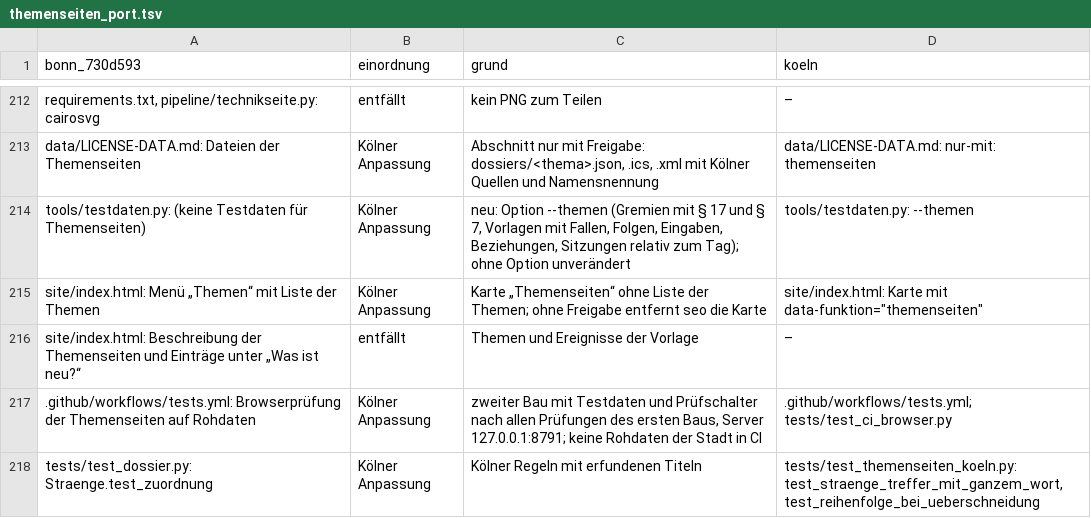
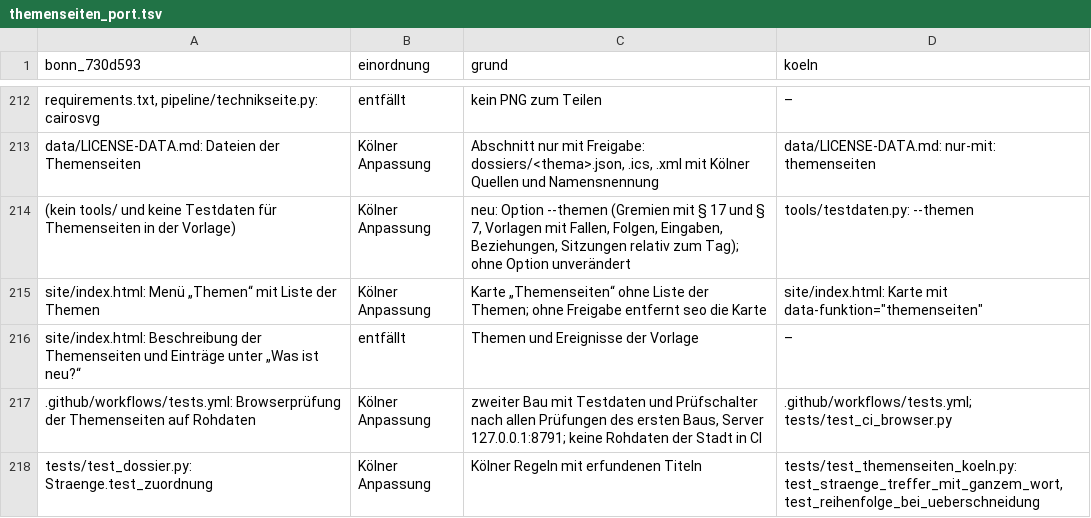
Before and after one commit to daimpad/ratsatlas-koeln, a TSV file: inventur/themenseiten_port.tsv, drawn as a sheet; only a part is shown, gaps mark what is left out; the diff covers the shown part only.

```diff
--- a/inventur/themenseiten_port.tsv
+++ b/inventur/themenseiten_port.tsv
@@ -213,3 +213,3 @@ requirements.txt, pipeline/technikseite.py: cairosvg	entfällt	kein PNG zum Teil
 data/LICENSE-DATA.md: Dateien der Themenseiten	Kölner Anpassung	Abschnitt nur mit Freigabe: dossiers/<thema>.json, .ics, .xml mit Kölner Quellen und Namensnennung	data/LICENSE-DATA.md: nur-mit: themenseiten
-tools/testdaten.py: (keine Testdaten für Themenseiten)	Kölner Anpassung	neu: Option --themen (Gremien mit § 17 und § 7, Vorlagen mit Fallen, Folgen, Eingaben, Beziehungen, Sitzungen relativ zum Tag); ohne Option unverändert	tools/testdaten.py: --themen
+(kein tools/ und keine Testdaten für Themenseiten in der Vorlage)	Kölner Anpassung	neu: Option --themen (Gremien mit § 17 und § 7, Vorlagen mit Fallen, Folgen, Eingaben, Beziehungen, Sitzungen relativ zum Tag); ohne Option unverändert	tools/testdaten.py: --themen
 site/index.html: Menü „Themen“ mit Liste der Themen	Kölner Anpassung	Karte „Themenseiten“ ohne Liste der Themen; ohne Freigabe entfernt seo die Karte	site/index.html: Karte mit data-funktion="themenseiten"
```
Also changed, not shown: 18 edited cells elsewhere in this file, 26 other files.
